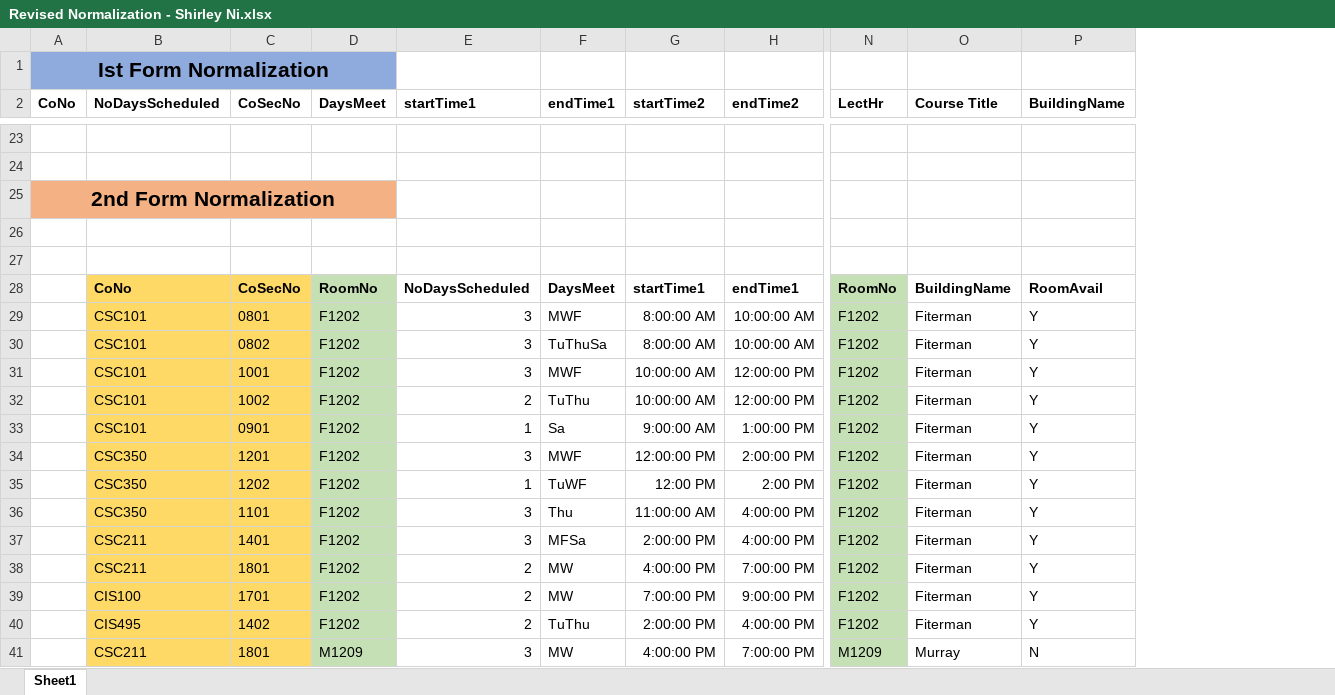
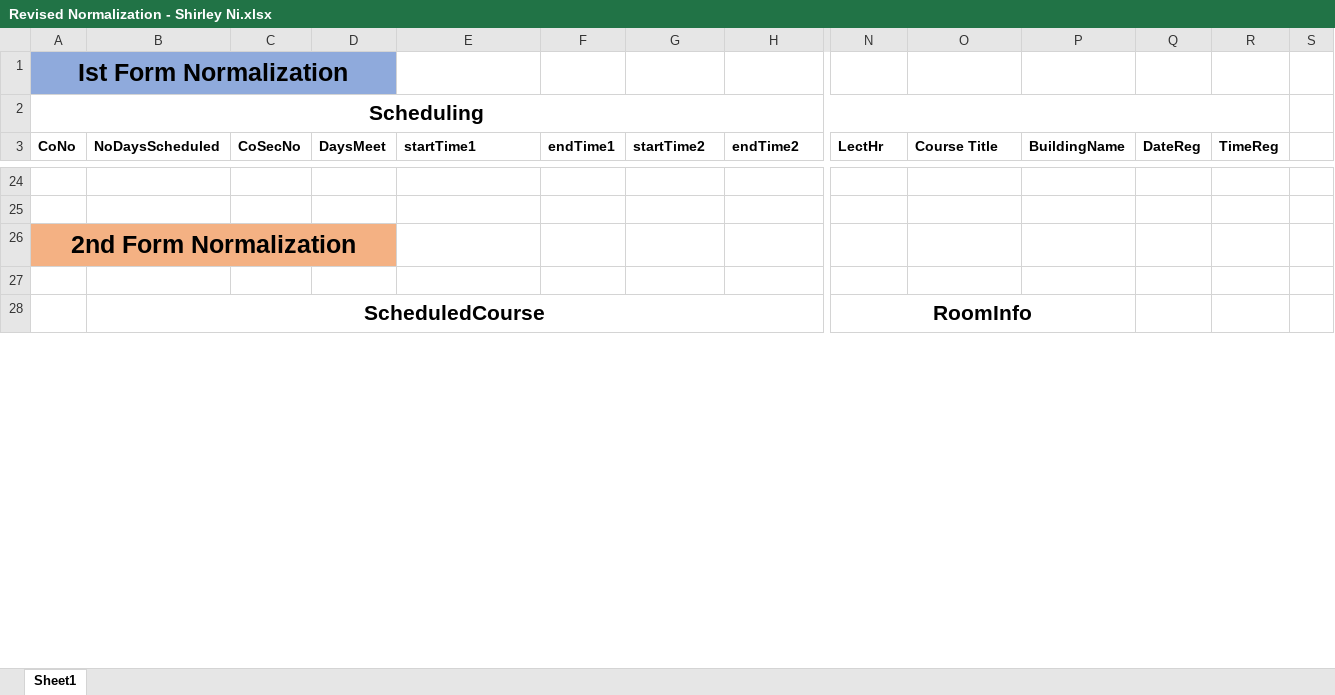
Before and after one commit to KeyshawnH/CSC350-TEAM-D, an Excel workbook: Revised Normalization - Shirley Ni.xlsx, sheet Sheet1, drawn as a sheet; only a part is shown, gaps mark what is left out; values as stored, in another font and other column widths than the file's, no borders; removed rows and columns are numbered as before the commit, all else as after; rows hold the shown columns only; the diff covers the shown part only; the diff names each change by its address in the sheet, - before the commit and + after, or states it on an @@ line.

```diff
--- a/Revised Normalization - Shirley Ni.xlsx (sheet Sheet1)
+++ b/Revised Normalization - Shirley Ni.xlsx (sheet Sheet1)
+column Q (DateReg), empty
+column R (TimeReg), empty
+column S, empty
@@ A1 text size: larger @@
+row 2: Scheduling
@@ A26 text size: larger @@
-row 28: (empty)
+row 28:  | ScheduledCourse |  |  |  |  |  |  | RoomInfo
+B28:K28 merged
+N28:P28 merged
-row 28:  | CoNo | CoSecNo | RoomNo | NoDaysScheduled | DaysMeet | startTime1 | endTime1 | RoomNo | BuildingName | RoomAvail
-row 29:  | CSC101 | 0801 | F1202 | 3 | MWF | 8:00:00 AM | 10:00:00 AM | F1202 | Fiterman | Y
-row 30:  | CSC101 | 0802 | F1202 | 3 | TuThuSa | 8:00:00 AM | 10:00:00 AM | F1202 | Fiterman | Y
-row 31:  | CSC101 | 1001 | F1202 | 3 | MWF | 10:00:00 AM | 12:00:00 PM | F1202 | Fiterman | Y
-row 32:  | CSC101 | 1002 | F1202 | 2 | TuThu | 10:00:00 AM | 12:00:00 PM | F1202 | Fiterman | Y
-row 33:  | CSC101 | 0901 | F1202 | 1 | Sa | 9:00:00 AM | 1:00:00 PM | F1202 | Fiterman | Y
-row 34:  | CSC350 | 1201 | F1202 | 3 | MWF | 12:00:00 PM | 2:00:00 PM | F1202 | Fiterman | Y
-row 35:  | CSC350 | 1202 | F1202 | 1 | TuWF | 12:00 PM | 2:00 PM | F1202 | Fiterman | Y
-row 36:  | CSC350 | 1101 | F1202 | 3 | Thu | 11:00:00 AM | 4:00:00 PM | F1202 | Fiterman | Y
-row 37:  | CSC211 | 1401 | F1202 | 3 | MFSa | 2:00:00 PM | 4:00:00 PM | F1202 | Fiterman | Y
-row 38:  | CSC211 | 1801 | F1202 | 2 | MW | 4:00:00 PM | 7:00:00 PM | F1202 | Fiterman | Y
-row 39:  | CIS100 | 1701 | F1202 | 2 | MW | 7:00:00 PM | 9:00:00 PM | F1202 | Fiterman | Y
-row 40:  | CIS495 | 1402 | F1202 | 2 | TuThu | 2:00:00 PM | 4:00:00 PM | F1202 | Fiterman | Y
-row 41:  | CSC211 | 1801 | M1209 | 3 | MW | 4:00:00 PM | 7:00:00 PM | M1209 | Murray | N
```
Also changed, not shown: 74 added rows, 41 removed rows, 121 edited cells, cell formats and merged cells elsewhere in this sheet.
